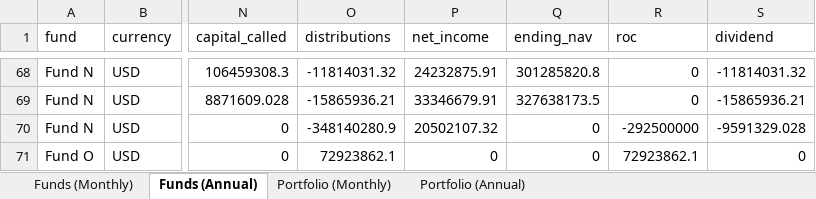
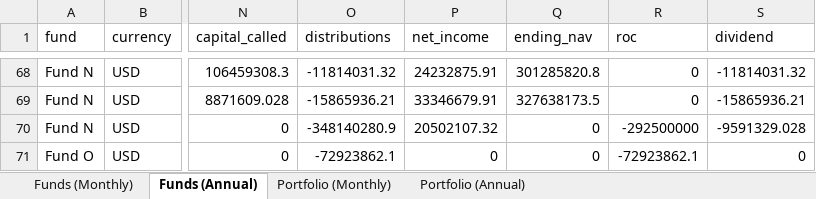
Before and after one commit to drewpeterson99/illiquid-alternative-asset-fund-model, an Excel workbook: outputs/CashFlowOutputs.xlsx, sheet Funds (Annual), drawn as a sheet; only a part is shown, gaps mark what is left out; values as stored, in another font and other column widths than the file's, no borders; the diff names each change by its address in the sheet, - before the commit and + after, or states it on an @@ line.

Commit message:
Fixed bug (positive distribution when termination < current date)

```diff
--- a/outputs/CashFlowOutputs.xlsx (sheet Funds (Annual))
+++ b/outputs/CashFlowOutputs.xlsx (sheet Funds (Annual))
-O71 (distributions): 72923862.1
+O71 (distributions): -72923862.1
-R71 (roc): 72923862.1
+R71 (roc): -72923862.1
```
Also changed, not shown: sheet Portfolio (Annual), sheet Portfolio (Monthly), sheet Funds (Monthly), 3 other files.
